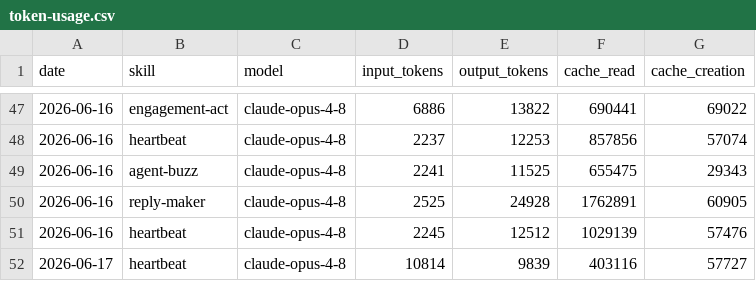
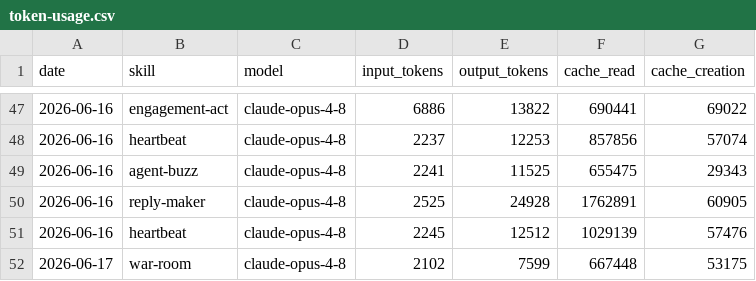
Before and after one commit to aaronjmars/aeon-bd, a CSV file: memory/token-usage.csv, drawn as a sheet; only a part is shown, gaps mark what is left out; removed rows and columns are numbered as before the commit, all else as after; the diff names each change by its address in the sheet, - before the commit and + after, or states it on an @@ line.

Commit message:
chore(war-room): auto-commit 2026-06-17

```diff
--- a/memory/token-usage.csv
+++ b/memory/token-usage.csv
-row 52: 2026-06-17 | heartbeat | claude-opus-4-8 | 10814 | 9839 | 403116 | 57727
+row 52: 2026-06-17 | war-room | claude-opus-4-8 | 2102 | 7599 | 667448 | 53175
```
Also changed, not shown: 3 other files.
